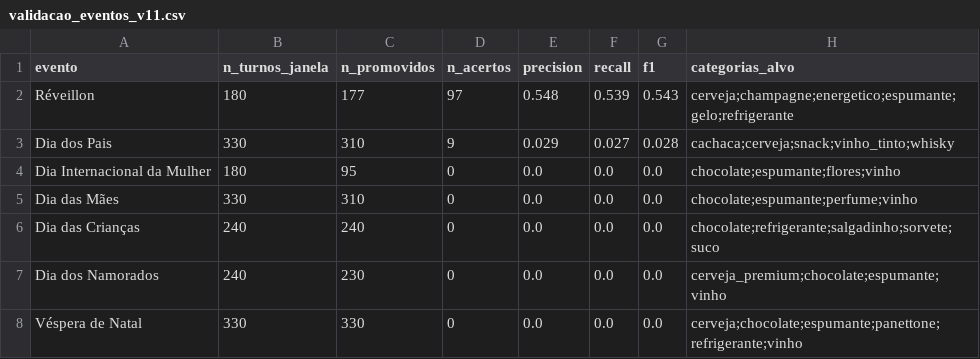
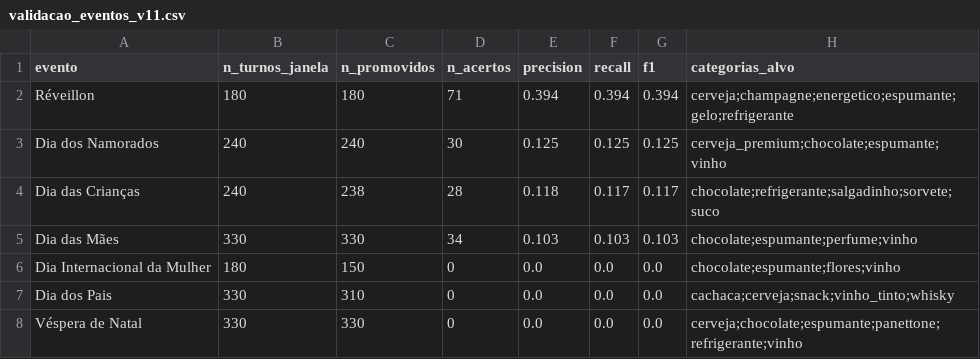
Before and after one commit to viniciusrap/projeto-rl, a CSV file: results/v11/validacao_eventos_v11.csv, drawn as a sheet.

```diff
--- a/results/v11/validacao_eventos_v11.csv
+++ b/results/v11/validacao_eventos_v11.csv
@@ -1,8 +1,8 @@
 evento,n_turnos_janela,n_promovidos,n_acertos,precision,recall,f1,categorias_alvo
-Réveillon,180,177,97,0.548,0.539,0.543,cerveja;champagne;energetico;espumante;gelo;refrigerante
-Dia dos Pais,330,310,9,0.029,0.027,0.028,cachaca;cerveja;snack;vinho_tinto;whisky
-Dia Internacional da Mulher,180,95,0,0.0,0.0,0.0,chocolate;espumante;flores;vinho
-Dia das Mães,330,310,0,0.0,0.0,0.0,chocolate;espumante;perfume;vinho
-Dia das Crianças,240,240,0,0.0,0.0,0.0,chocolate;refrigerante;salgadinho;sorvete;suco
-Dia dos Namorados,240,230,0,0.0,0.0,0.0,cerveja_premium;chocolate;espumante;vinho
+Réveillon,180,180,71,0.394,0.394,0.394,cerveja;champagne;energetico;espumante;gelo;refrigerante
+Dia dos Namorados,240,240,30,0.125,0.125,0.125,cerveja_premium;chocolate;espumante;vinho
+Dia das Crianças,240,238,28,0.118,0.117,0.117,chocolate;refrigerante;salgadinho;sorvete;suco
+Dia das Mães,330,330,34,0.103,0.103,0.103,chocolate;espumante;perfume;vinho
+Dia Internacional da Mulher,180,150,0,0.0,0.0,0.0,chocolate;espumante;flores;vinho
+Dia dos Pais,330,310,0,0.0,0.0,0.0,cachaca;cerveja;snack;vinho_tinto;whisky
 Véspera de Natal,330,330,0,0.0,0.0,0.0,cerveja;chocolate;espumante;panettone;refrigerante;vinho
```
Also changed, not shown: results/v11/comparacao_politicas_v11.csv, results/v11/convergencia_v11_metricas.csv, 12 other files.
